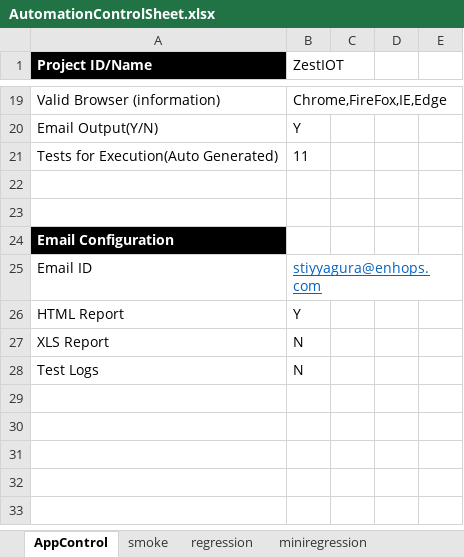
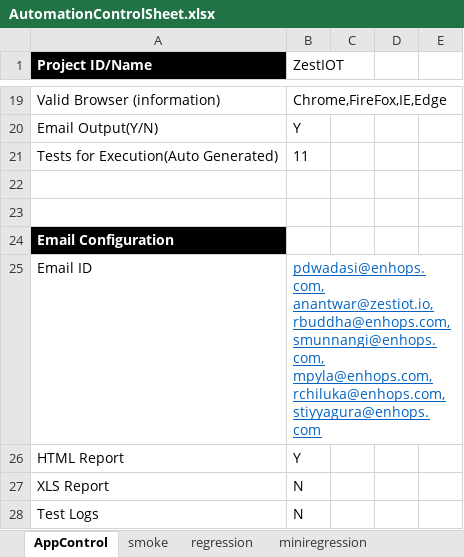
Before and after one commit to Suryakiranreddy/Zestiot, an Excel workbook: target/test-classes/ExcelFiles/AutomationControlSheet.xlsx, sheet AppControl, drawn as a sheet; only a part is shown, gaps mark what is left out; values as stored, in another font and other column widths than the file's, no borders; the diff names each change by its address in the sheet, - before the commit and + after, or states it on an @@ line.

```diff
--- a/target/test-classes/ExcelFiles/AutomationControlSheet.xlsx (sheet AppControl)
+++ b/target/test-classes/ExcelFiles/AutomationControlSheet.xlsx (sheet AppControl)
-B25 (ZestIOT): stiyyagura@enhops.com
+B25 (ZestIOT): pdwadasi@enhops.com, anantwar@zestiot.io, rbuddha@enhops.com, smunnangi@enhops.com, mpyla@enhops.com, rchiluka@enhops.com, stiyyagura@enhops.com
```
Also changed, not shown: 2 other files.
